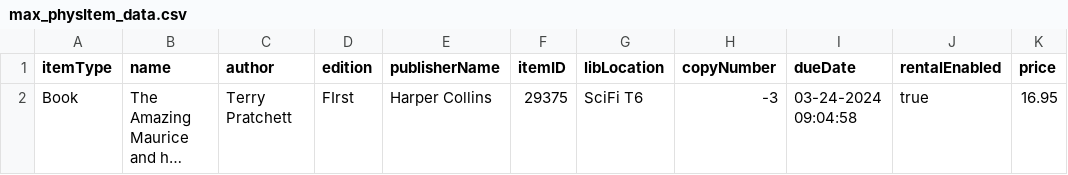
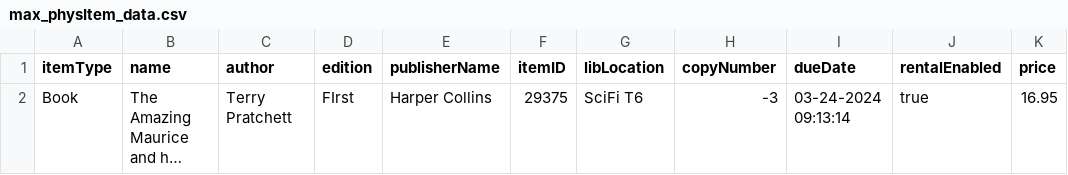
Before and after one commit to sharma-muskaan/EECS-3311-Deliverable2, a CSV file: src/csv/max_physItem_data.csv, drawn as a sheet; long unchanged cells end in …; the diff names each change by its address in the sheet, - before the commit and + after, or states it on an @@ line.

```diff
--- a/src/csv/max_physItem_data.csv
+++ b/src/csv/max_physItem_data.csv
-I2 (dueDate): 03-24-2024 09:04:58
+I2 (dueDate): 03-24-2024 09:13:14
```
Also changed, not shown: src/csv/Armen_physItem_data.csv, 2 other files.
